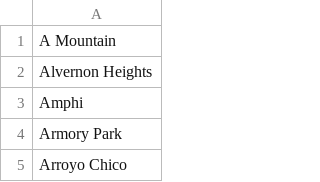
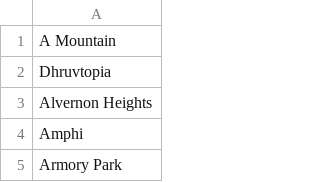
Before and after one commit to topealabi/safeFare, a CSV file: db/neighborhoods.csv, drawn as a sheet; only a part is shown; the shorter side is filled out with more unchanged rows.

Commit message:
test;

```diff
--- a/db/neighborhoods.csv
+++ b/db/neighborhoods.csv
@@ -1,2 +1,3 @@
 A Mountain,
+Dhruvtopia,
 Alvernon Heights,
```
